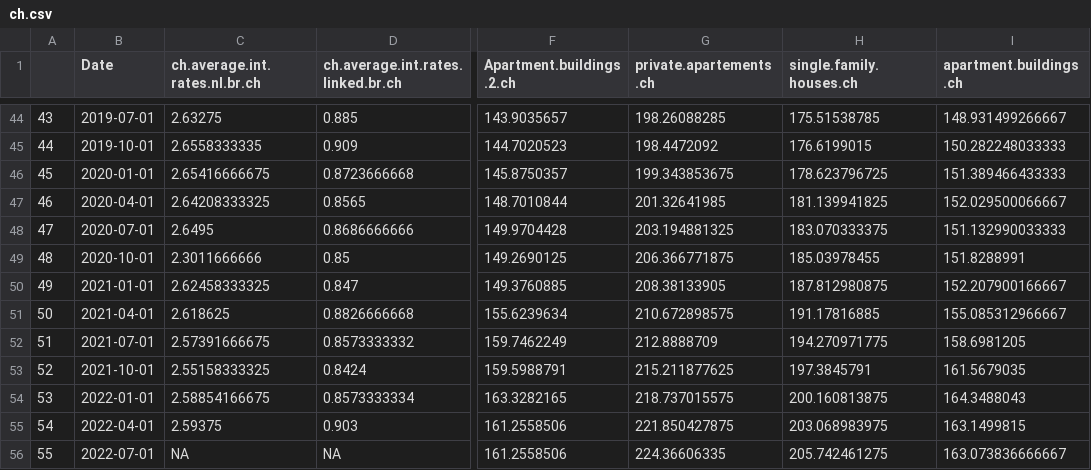
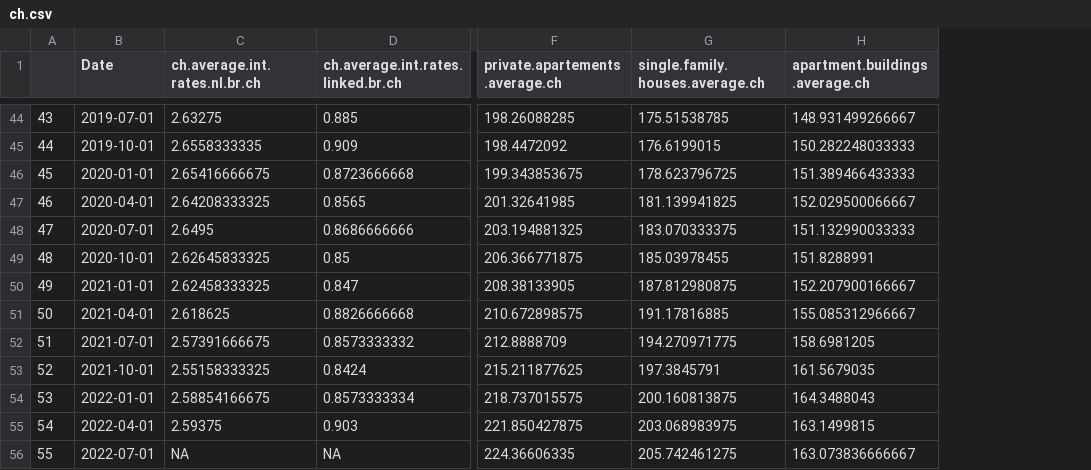
Before and after one commit to Chnebu/BUINTproj, a CSV file: data/ch.csv, drawn as a sheet; only a part is shown, gaps mark what is left out; removed rows and columns are numbered as before the commit, all else as after; the diff covers the shown part only; the diff names each change by its address in the sheet, - before the commit and + after, or states it on an @@ line.

```diff
--- a/data/ch.csv
+++ b/data/ch.csv
-column F (Apartment.buildings.2.ch), rows 44-56: 143.9035657 | 144.7020523 | 145.8750357 | 148.7010844 | 149.9704428 | 149.2690125 | 149.3760885 | 155.6239634 | 159.7462249 | 159.5988791 | 163.3282165 | 161.2558506 | 161.2558506
-F1: private.apartements.ch
+F1: private.apartements.average.ch
-G1: single.family.houses.ch
+G1: single.family.houses.average.ch
-H1: apartment.buildings.ch
+H1: apartment.buildings.average.ch
-C49 (ch.average.int.rates.nl.br.ch): 2.3011666666
+C49 (ch.average.int.rates.nl.br.ch): 2.62645833325
```
Also changed, not shown: 5 edited cells elsewhere in this file, ch.csv, 1 other file.
